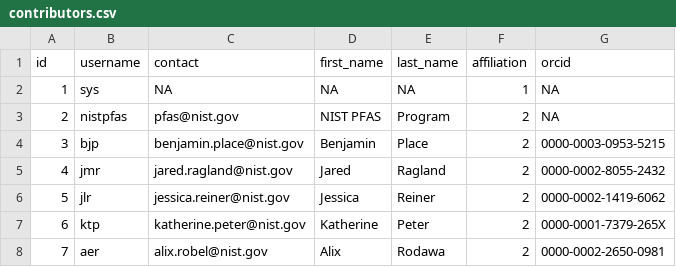
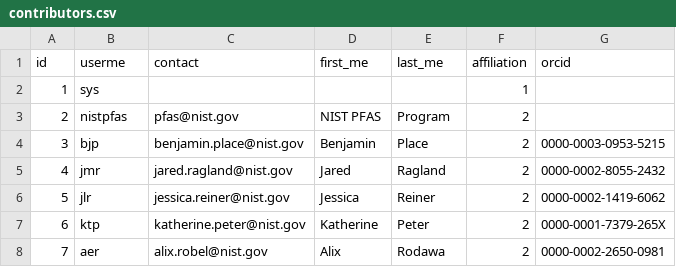
Before and after one commit to usnistgov/dimspec, a CSV file: config/data/pfas/contributors.csv, drawn as a sheet; the diff names each change by its address in the sheet, - before the commit and + after, or states it on an @@ line.

```diff
--- a/config/data/pfas/contributors.csv
+++ b/config/data/pfas/contributors.csv
-B1: username
+B1: userme
-D1: first_name
+D1: first_me
-E1: last_name
+E1: last_me
-C2 (contact): NA
+C2 (contact): (empty)
-D2 (first_me): NA
+D2 (first_me): (empty)
-E2 (last_me): NA
+E2 (last_me): (empty)
-G2:G3 (orcid): NA
+G2:G3 (orcid): (empty)
```
Also changed, not shown: config/data/pfas/additive_aliases.csv, config/data/pfas/carrier_aliases.csv, 23 other files.
